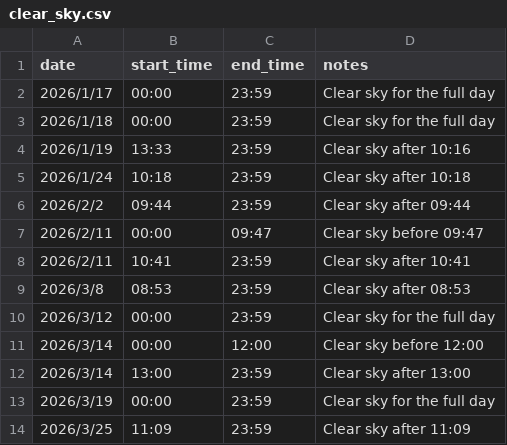
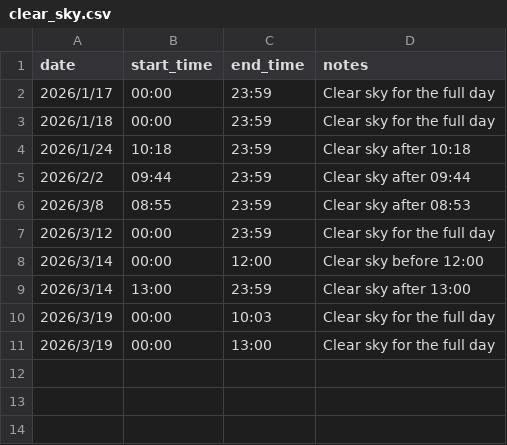
Before and after one commit to cyhuang0722/PVPF, a CSV file: data/clear_sky.csv, drawn as a sheet.

```diff
--- a/data/clear_sky.csv
+++ b/data/clear_sky.csv
@@ -3,8 +3,5 @@ date,start_time,end_time,notes
 2026/1/18,00:00,23:59,Clear sky for the full day
-2026/1/19,13:33,23:59,Clear sky after 10:16
 2026/1/24,10:18,23:59,Clear sky after 10:18
 2026/2/2,09:44,23:59,Clear sky after 09:44
-2026/2/11,00:00,09:47,Clear sky before 09:47
-2026/2/11,10:41,23:59,Clear sky after 10:41
-2026/3/8,08:53,23:59,Clear sky after 08:53
+2026/3/8,08:55,23:59,Clear sky after 08:53
 2026/3/12,00:00,23:59,Clear sky for the full day
@@ -12,3 +9,3 @@ date,start_time,end_time,notes
 2026/3/14,13:00,23:59,Clear sky after 13:00
-2026/3/19,00:00,23:59,Clear sky for the full day
-2026/3/25,11:09,23:59,Clear sky after 11:09
+2026/3/19,00:00,10:03,Clear sky for the full day
+2026/3/19,00:00,13:00,Clear sky for the full day
```
Also changed, not shown: 7 other files.
